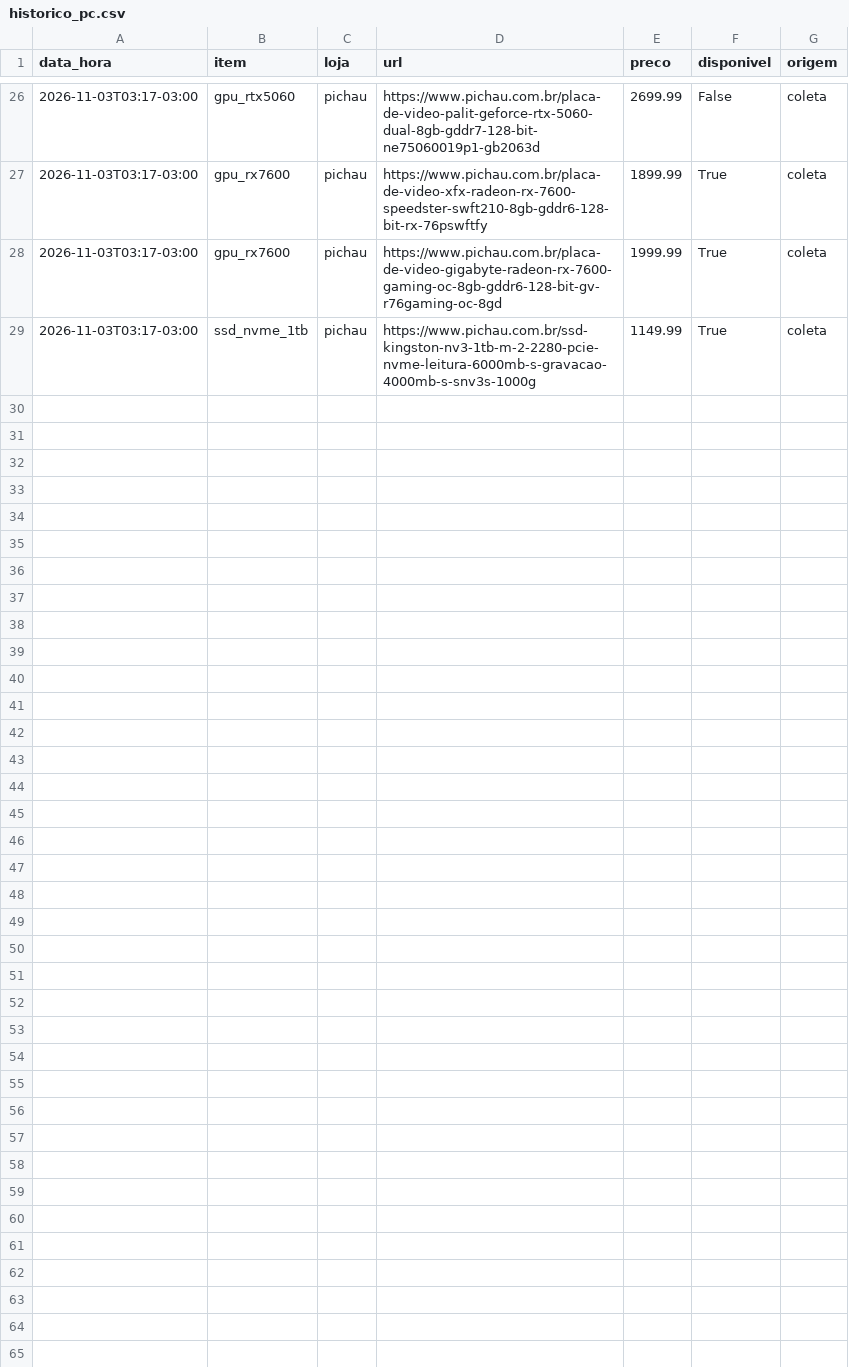
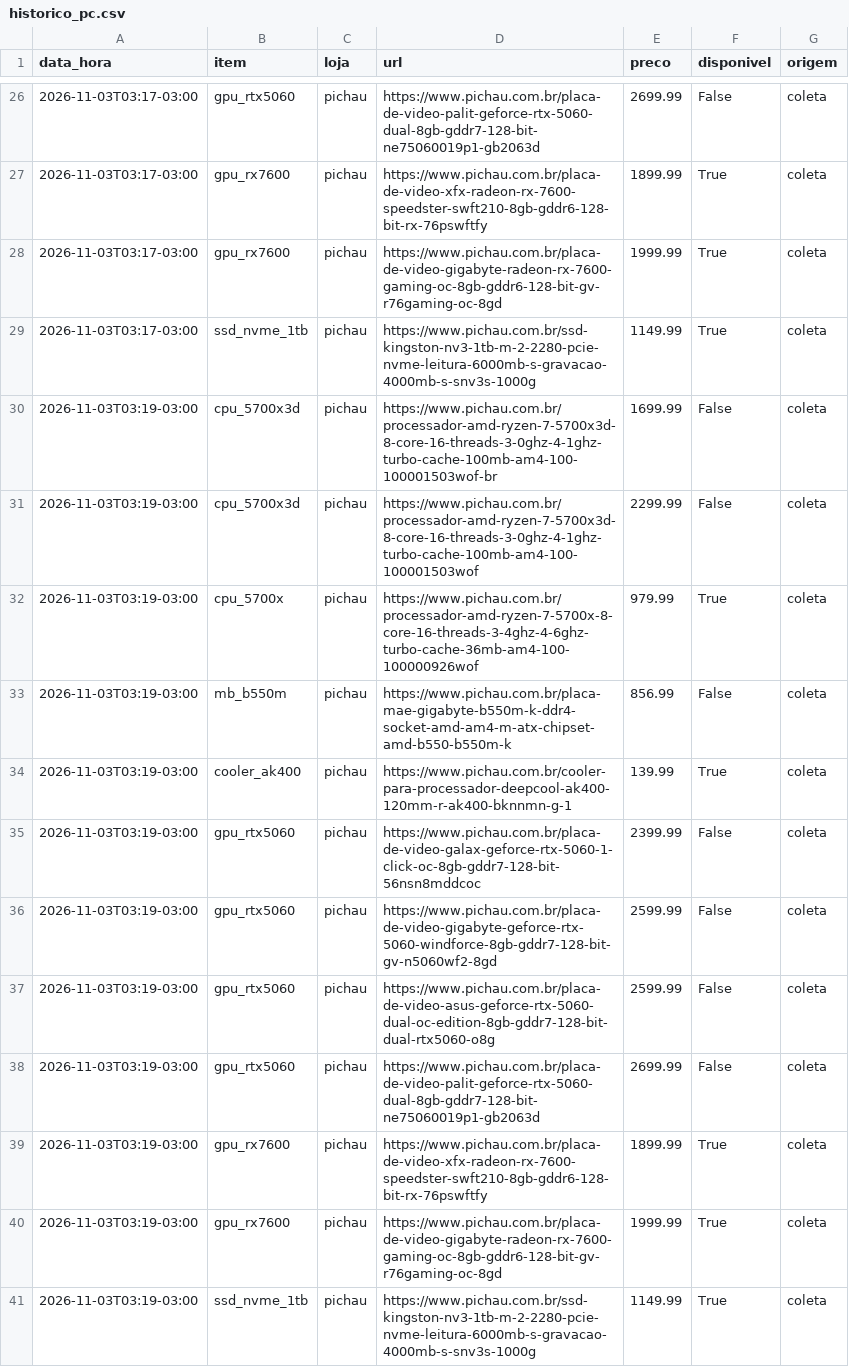
Before and after one commit to yurilzf23/promo-dre, a CSV file: data/historico_pc.csv, drawn as a sheet; only a part is shown, gaps mark what is left out; the diff names each change by its address in the sheet, - before the commit and + after, or states it on an @@ line.

Commit message:
coleta pc 03/11/2026  3:20:45,26

```diff
--- a/data/historico_pc.csv
+++ b/data/historico_pc.csv
+row 30: 2026-11-03T03:19-03:00 | cpu_5700x3d | pichau | https://www.pichau.com.br/processador-amd-ryzen-7-5700x3d-8-core-16-threads-3-0ghz-4-1ghz-turbo-cache-100mb-am4-100-100001503wof-br | 1699.99 | False | coleta
+row 31: 2026-11-03T03:19-03:00 | cpu_5700x3d | pichau | https://www.pichau.com.br/processador-amd-ryzen-7-5700x3d-8-core-16-threads-3-0ghz-4-1ghz-turbo-cache-100mb-am4-100-100001503wof | 2299.99 | False | coleta
+row 32: 2026-11-03T03:19-03:00 | cpu_5700x | pichau | https://www.pichau.com.br/processador-amd-ryzen-7-5700x-8-core-16-threads-3-4ghz-4-6ghz-turbo-cache-36mb-am4-100-100000926wof | 979.99 | True | coleta
+row 33: 2026-11-03T03:19-03:00 | mb_b550m | pichau | https://www.pichau.com.br/placa-mae-gigabyte-b550m-k-ddr4-socket-amd-am4-m-atx-chipset-amd-b550-b550m-k | 856.99 | False | coleta
+row 34: 2026-11-03T03:19-03:00 | cooler_ak400 | pichau | https://www.pichau.com.br/cooler-para-processador-deepcool-ak400-120mm-r-ak400-bknnmn-g-1 | 139.99 | True | coleta
+row 35: 2026-11-03T03:19-03:00 | gpu_rtx5060 | pichau | https://www.pichau.com.br/placa-de-video-galax-geforce-rtx-5060-1-click-oc-8gb-gddr7-128-bit-56nsn8mddcoc | 2399.99 | False | coleta
+row 36: 2026-11-03T03:19-03:00 | gpu_rtx5060 | pichau | https://www.pichau.com.br/placa-de-video-gigabyte-geforce-rtx-5060-windforce-8gb-gddr7-128-bit-gv-n5060wf2-8gd | 2599.99 | False | coleta
+row 37: 2026-11-03T03:19-03:00 | gpu_rtx5060 | pichau | https://www.pichau.com.br/placa-de-video-asus-geforce-rtx-5060-dual-oc-edition-8gb-gddr7-128-bit-dual-rtx5060-o8g | 2599.99 | False | coleta
+row 38: 2026-11-03T03:19-03:00 | gpu_rtx5060 | pichau | https://www.pichau.com.br/placa-de-video-palit-geforce-rtx-5060-dual-8gb-gddr7-128-bit-ne75060019p1-gb2063d | 2699.99 | False | coleta
+row 39: 2026-11-03T03:19-03:00 | gpu_rx7600 | pichau | https://www.pichau.com.br/placa-de-video-xfx-radeon-rx-7600-speedster-swft210-8gb-gddr6-128-bit-rx-76pswftfy | 1899.99 | True | coleta
+row 40: 2026-11-03T03:19-03:00 | gpu_rx7600 | pichau | https://www.pichau.com.br/placa-de-video-gigabyte-radeon-rx-7600-gaming-oc-8gb-gddr6-128-bit-gv-r76gaming-oc-8gd | 1999.99 | True | coleta
+row 41: 2026-11-03T03:19-03:00 | ssd_nvme_1tb | pichau | https://www.pichau.com.br/ssd-kingston-nv3-1tb-m-2-2280-pcie-nvme-leitura-6000mb-s-gravacao-4000mb-s-snv3s-1000g | 1149.99 | True | coleta
```
